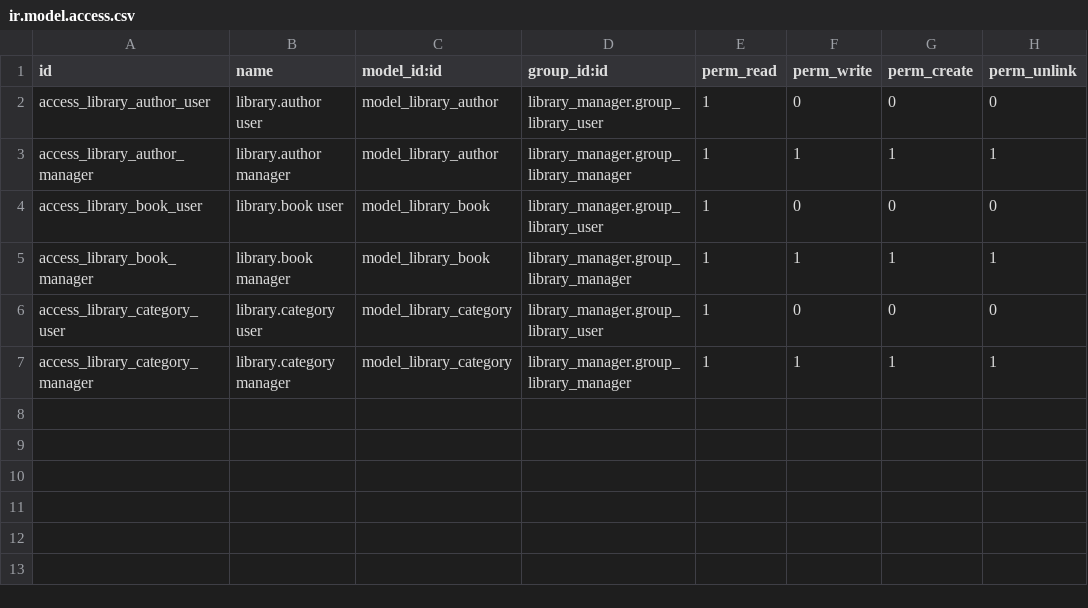
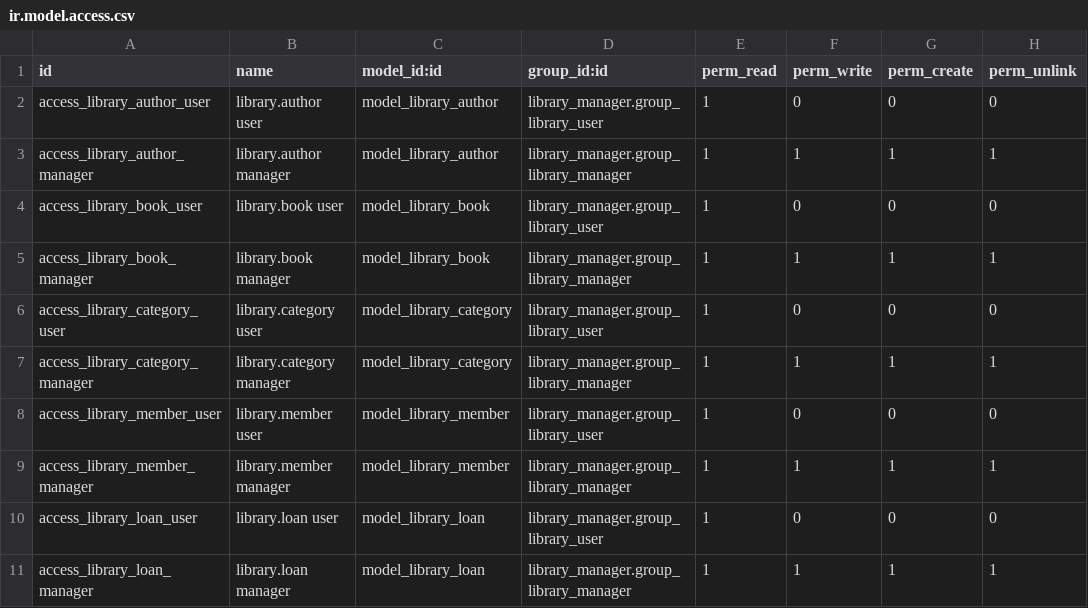
Before and after one commit to joshepDAM1986/Odoo_Library_Manager, a CSV file: security/ir.model.access.csv, drawn as a sheet; the diff names each change by its address in the sheet, - before the commit and + after, or states it on an @@ line.

Commit message:
feat:modelo y vista de prestamos (loans)

```diff
--- a/security/ir.model.access.csv
+++ b/security/ir.model.access.csv
+row 8: access_library_member_user | library.member user | model_library_member | library_manager.group_library_user | 1 | 0 | 0 | 0
+row 9: access_library_member_manager | library.member manager | model_library_member | library_manager.group_library_manager | 1 | 1 | 1 | 1
+row 10: access_library_loan_user | library.loan user | model_library_loan | library_manager.group_library_user | 1 | 0 | 0 | 0
+row 11: access_library_loan_manager | library.loan manager | model_library_loan | library_manager.group_library_manager | 1 | 1 | 1 | 1
```
Also changed, not shown: 11 other files.
